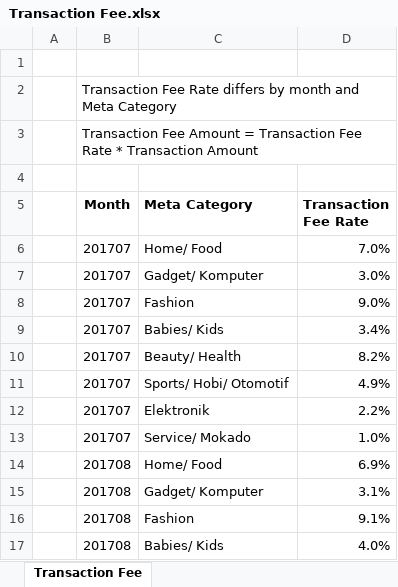
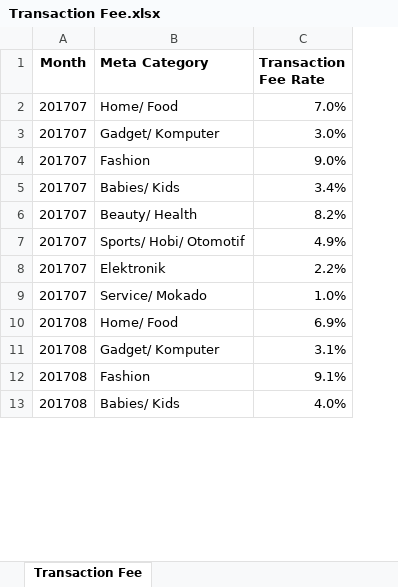
Before and after one commit to naomiachoo/data-science-bootcamp, an Excel workbook: data-set/Transaction Fee.xlsx, sheet Transaction Fee, drawn as a sheet; only a part is shown; values as stored, in another font and other column widths than the file's, no borders; charts and pictures not drawn; removed rows and columns are numbered as before the commit, all else as after; the diff names each change by its address in the sheet, - before the commit and + after, or states it on an @@ line.

```diff
--- a/data-set/Transaction Fee.xlsx (sheet Transaction Fee)
+++ b/data-set/Transaction Fee.xlsx (sheet Transaction Fee)
-column A, empty
-row 1: (empty)
-row 2:  | Transaction Fee Rate differs by month and Meta Category
-row 3:  | Transaction Fee Amount = Transaction Fee Rate * Transaction Amount
-row 4: (empty)
```
Also changed, not shown: charts or pictures, data-set/Cancelled-Transaction.xlsx, data-set/Confirmed-Transaction.xlsx, 2 other files.
